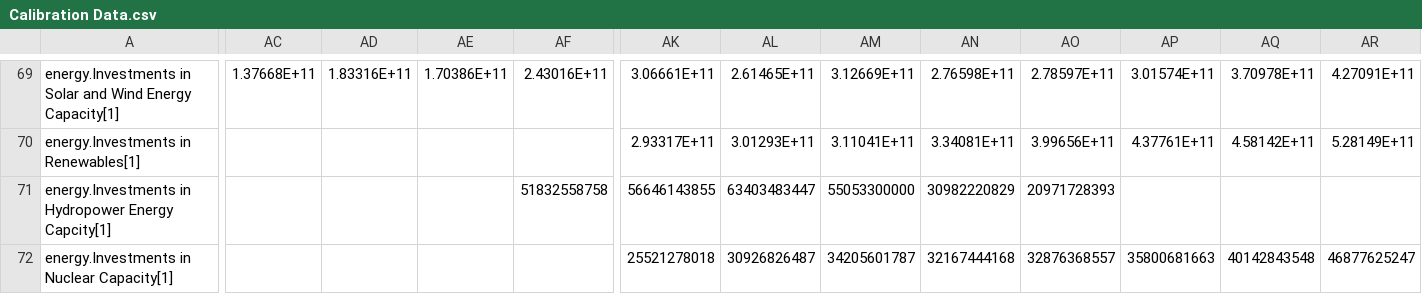
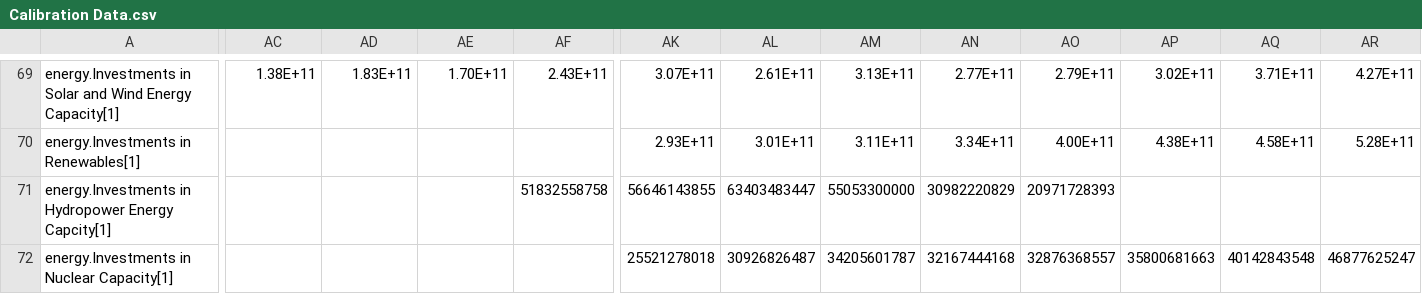
Before and after one commit to metno/WorldTransFRIDA, a CSV file: Data/Calibration Data.csv, drawn as a sheet; only a part is shown, gaps mark what is left out; the diff covers the shown part only; the diff names each change by its address in the sheet, - before the commit and + after, or states it on an @@ line.

```diff
--- a/Data/Calibration Data.csv
+++ b/Data/Calibration Data.csv
-AC69: 1.37668E+11
+AC69: 1.38E+11
-AD69: 1.83316E+11
+AD69: 1.83E+11
-AE69: 1.70386E+11
+AE69: 1.70E+11
-AF69: 2.43016E+11
+AF69: 2.43E+11
-AK69: 3.06661E+11
+AK69: 3.07E+11
-AL69: 2.61465E+11
+AL69: 2.61E+11
-AM69: 3.12669E+11
+AM69: 3.13E+11
-AN69: 2.76598E+11
+AN69: 2.77E+11
-AO69: 2.78597E+11
+AO69: 2.79E+11
-AP69: 3.01574E+11
+AP69: 3.02E+11
-AQ69: 3.70978E+11
+AQ69: 3.71E+11
-AR69: 4.27091E+11
+AR69: 4.27E+11
-AK70: 2.93317E+11
+AK70: 2.93E+11
-AL70: 3.01293E+11
+AL70: 3.01E+11
-AM70: 3.11041E+11
+AM70: 3.11E+11
-AN70: 3.34081E+11
+AN70: 3.34E+11
-AO70: 3.99656E+11
+AO70: 4.00E+11
-AP70: 4.37761E+11
+AP70: 4.38E+11
-AQ70: 4.58142E+11
+AQ70: 4.58E+11
-AR70: 5.28149E+11
+AR70: 5.28E+11
```
Also changed, not shown: 32 edited cells elsewhere in this file, 8 other files.
